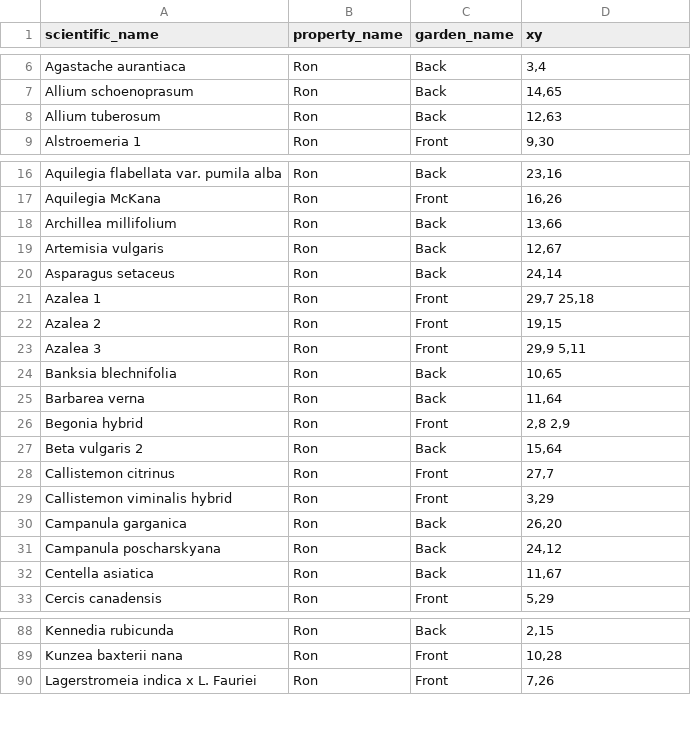
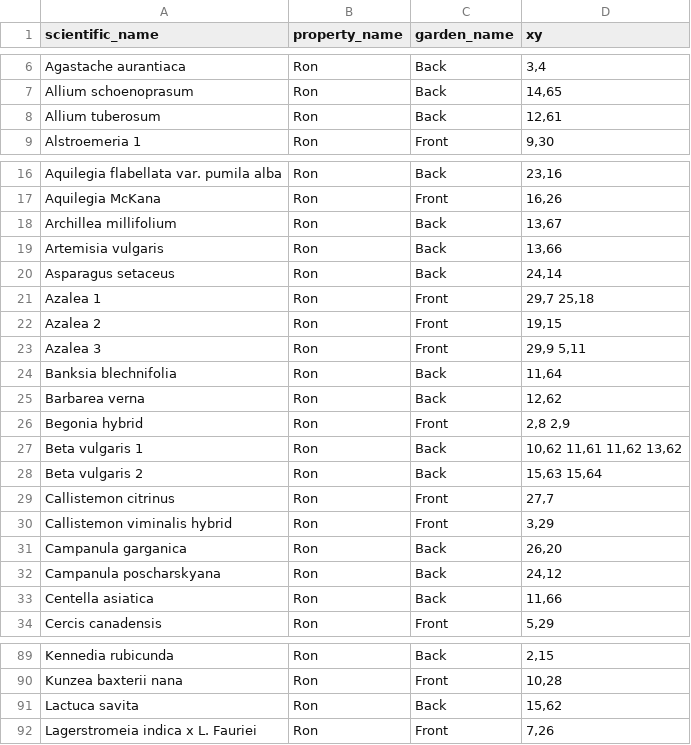
Before and after one commit to ronsavage/WWW-Garden-Design, a CSV file: data/flower_locations.csv, drawn as a sheet; only a part is shown, gaps mark what is left out; the diff covers the shown part only.

Commit message:
Fix up herb locations

```diff
--- a/data/flower_locations.csv
+++ b/data/flower_locations.csv
@@ -7,3 +7,3 @@
 "Allium schoenoprasum","Ron","Back","14,65"
-"Allium tuberosum","Ron","Back","12,63"
+"Allium tuberosum","Ron","Back","12,61"
 "Alstroemeria 1","Ron","Front","9,30"
@@ -17,4 +17,4 @@
 "Aquilegia McKana","Ron","Front","16,26"
-"Archillea millifolium","Ron","Back","13,66"
-"Artemisia vulgaris","Ron","Back","12,67"
+"Archillea millifolium","Ron","Back","13,67"
+"Artemisia vulgaris","Ron","Back","13,66"
 "Asparagus setaceus","Ron","Back","24,14"
@@ -23,6 +23,7 @@
 "Azalea 3","Ron","Front","29,9 5,11"
-"Banksia blechnifolia","Ron","Back","10,65"
-"Barbarea verna","Ron","Back","11,64"
+"Banksia blechnifolia","Ron","Back","11,64"
+"Barbarea verna","Ron","Back","12,62"
 "Begonia hybrid","Ron","Front","2,8 2,9"
-"Beta vulgaris 2","Ron","Back","15,64"
+"Beta vulgaris 1","Ron","Back","10,62 11,61 11,62 13,62"
+"Beta vulgaris 2","Ron","Back","15,63 15,64"
 "Callistemon citrinus","Ron","Front","27,7"
@@ -31,3 +32,3 @@
 "Campanula poscharskyana","Ron","Back","24,12"
-"Centella asiatica","Ron","Back","11,67"
+"Centella asiatica","Ron","Back","11,66"
 "Cercis canadensis","Ron","Front","5,29"
@@ -89,2 +90,3 @@
 "Kunzea baxterii nana","Ron","Front","10,28"
+"Lactuca savita","Ron","Back","15,62"
 "Lagerstromeia indica x L. Fauriei","Ron","Front","7,26"
```
Also changed, not shown: 1 removed row and 9 edited cells elsewhere in this file, data/attributes.csv, data/feature_locations.csv, 3 other files.
